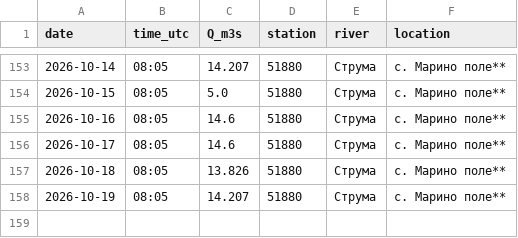
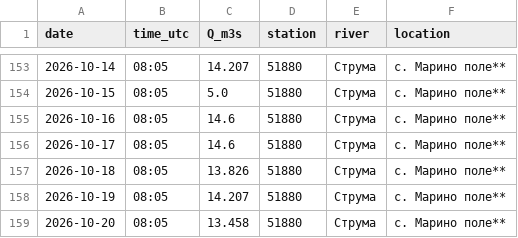
Before and after one commit to tsirogk/struma-monitor, a CSV file: data/struma_flow.csv, drawn as a sheet; only a part is shown, gaps mark what is left out; the diff names each change by its address in the sheet, - before the commit and + after, or states it on an @@ line.

Commit message:
data update

```diff
--- a/data/struma_flow.csv
+++ b/data/struma_flow.csv
+row 159: 2026-10-20 | 08:05 | 13.458 | 51880 | Струма | с. Марино поле**
```
Also changed, not shown: 1 other file.
